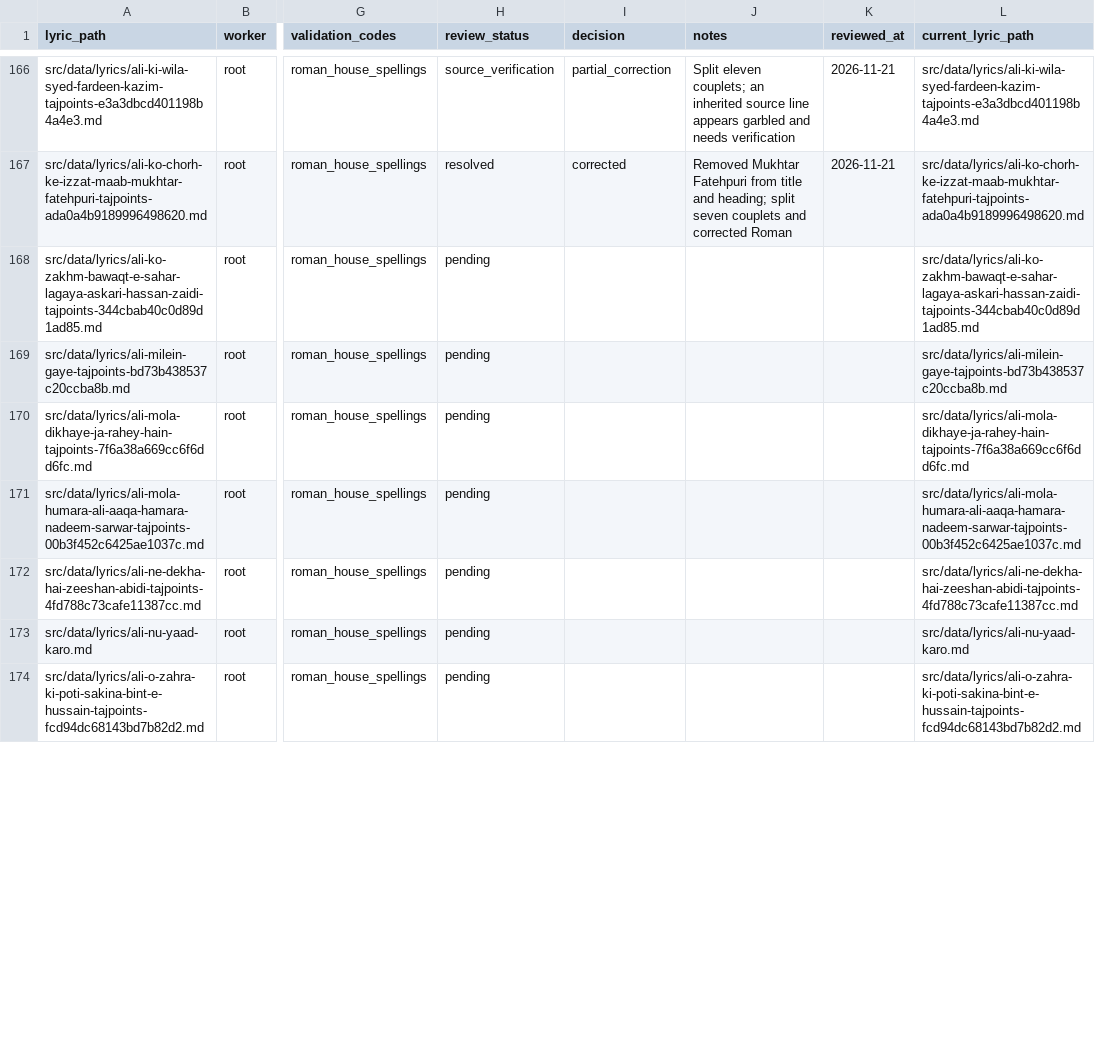
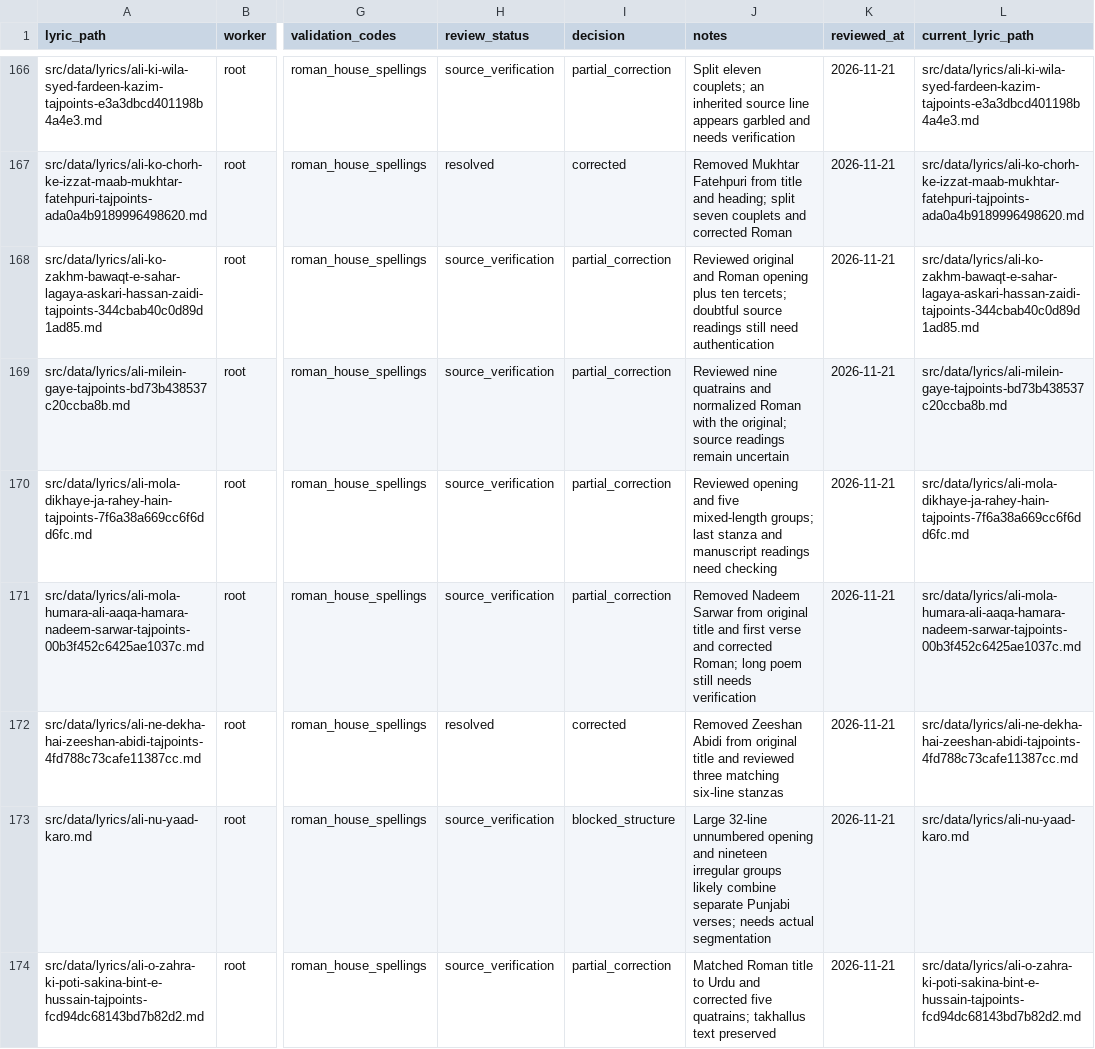
Before and after one commit to GhayurH/lyrics-site, a CSV file: round2-temp/kalam-codex-round2/human_review/tracker.csv, drawn as a sheet; only a part is shown, gaps mark what is left out; the diff covers the shown part only; the diff names each change by its address in the sheet, - before the commit and + after, or states it on an @@ line.

```diff
--- a/round2-temp/kalam-codex-round2/human_review/tracker.csv
+++ b/round2-temp/kalam-codex-round2/human_review/tracker.csv
-H168:H171 (review_status): pending
+H168:H171 (review_status): source_verification
-I168:I171 (decision): (empty)
+I168:I171 (decision): partial_correction
-J168 (notes): (empty)
+J168 (notes): Reviewed original and Roman opening plus ten tercets; doubtful source readings still need authentication
-K168:K174 (reviewed_at): (empty)
+K168:K174 (reviewed_at): 2026-11-21
-J169 (notes): (empty)
+J169 (notes): Reviewed nine quatrains and normalized Roman with the original; source readings remain uncertain
-J170 (notes): (empty)
+J170 (notes): Reviewed opening and five mixed-length groups; last stanza and manuscript readings need checking
-J171 (notes): (empty)
+J171 (notes): Removed Nadeem Sarwar from original title and first verse and corrected Roman; long poem still needs verification
-H172 (review_status): pending
+H172 (review_status): resolved
-I172 (decision): (empty)
+I172 (decision): corrected
-J172 (notes): (empty)
+J172 (notes): Removed Zeeshan Abidi from original title and reviewed three matching six-line stanzas
-H173:H174 (review_status): pending
+H173:H174 (review_status): source_verification
-I173 (decision): (empty)
+I173 (decision): blocked_structure
-J173 (notes): (empty)
+J173 (notes): Large 32-line unnumbered opening and nineteen irregular groups likely combine separate Punjabi verses; needs actual segmentation
-I174 (decision): (empty)
+I174 (decision): partial_correction
-J174 (notes): (empty)
+J174 (notes): Matched Roman title to Urdu and corrected five quatrains; takhallus text preserved
```
Also changed, not shown: 95 edited cells elsewhere in this file, 28 other files.
